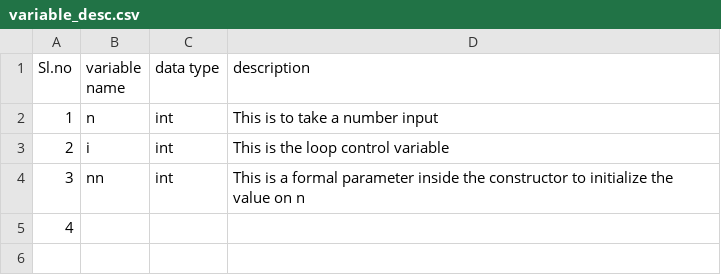
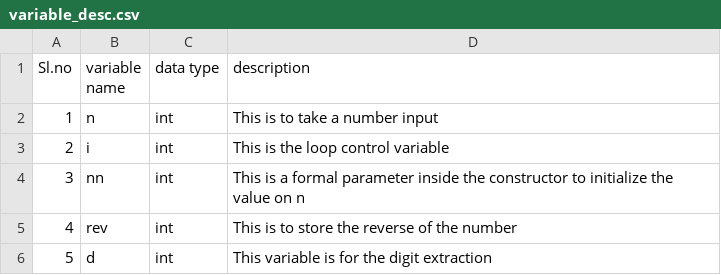
Before and after one commit to ParthoRD412/school-java-programs, a CSV file: emrip_number/variable_desc.csv, drawn as a sheet.

Commit message:
variable description chart has been updated

```diff
--- a/emrip_number/variable_desc.csv
+++ b/emrip_number/variable_desc.csv
@@ -4,2 +4,3 @@ Sl.no,variable name,data type,description
 3,nn,int,This is a formal parameter inside the constructor to initialize the value on n
-4,
+4,rev,int,This is to store the reverse of the number
+5,d,int,This variable is for the digit extraction
```
